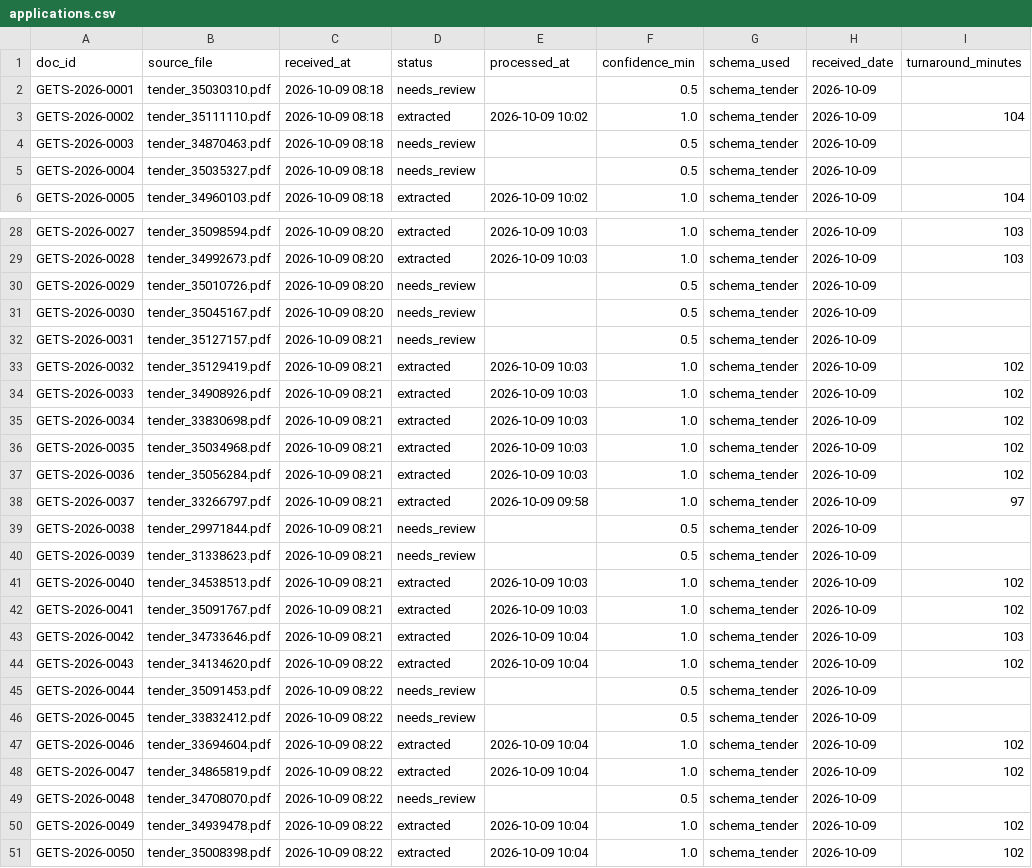
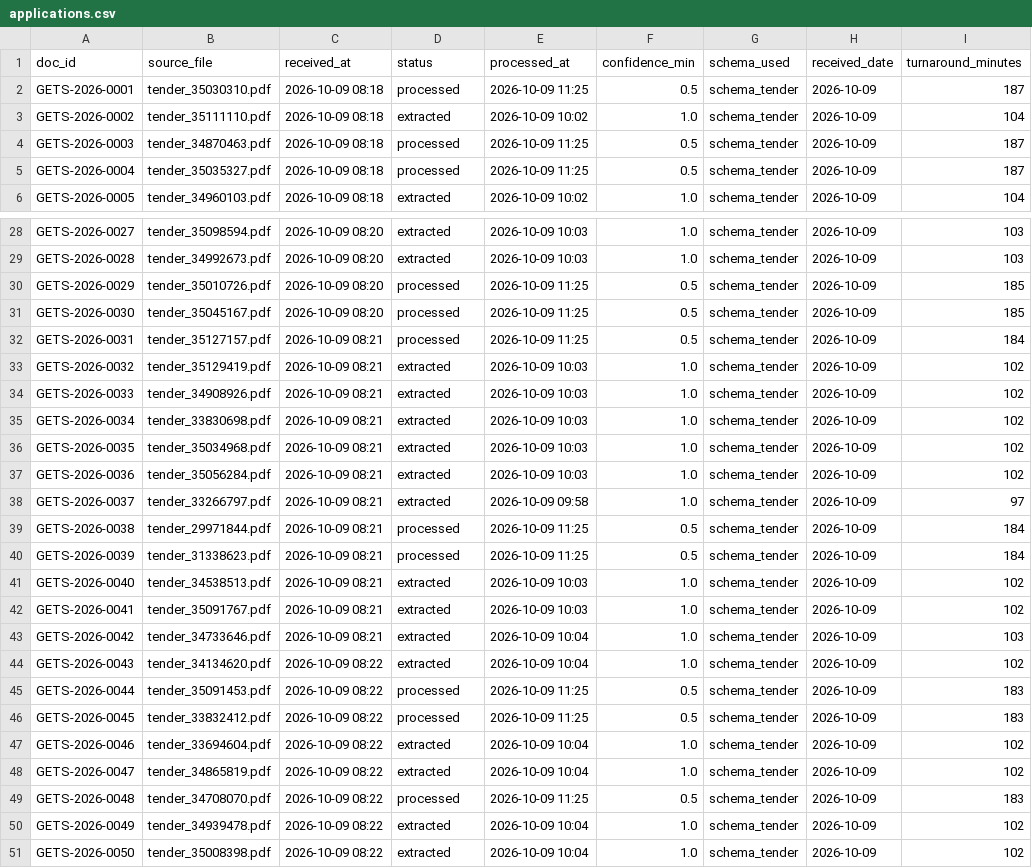
Before and after one commit to Quaiyyum/ai-document-intake, a CSV file: dashboard/applications.csv, drawn as a sheet; only a part is shown, gaps mark what is left out; the diff covers the shown part only.

```diff
--- a/dashboard/applications.csv
+++ b/dashboard/applications.csv
@@ -1,6 +1,6 @@
 doc_id,source_file,received_at,status,processed_at,confidence_min,schema_used,received_date,turnaround_minutes
-GETS-2026-0001,tender_35030310.pdf,2026-10-09 08:18,needs_review,,0.5,schema_tender,2026-10-09,
+GETS-2026-0001,tender_35030310.pdf,2026-10-09 08:18,processed,2026-10-09 11:25,0.5,schema_tender,2026-10-09,187
 GETS-2026-0002,tender_35111110.pdf,2026-10-09 08:18,extracted,2026-10-09 10:02,1.0,schema_tender,2026-10-09,104
-GETS-2026-0003,tender_34870463.pdf,2026-10-09 08:18,needs_review,,0.5,schema_tender,2026-10-09,
-GETS-2026-0004,tender_35035327.pdf,2026-10-09 08:18,needs_review,,0.5,schema_tender,2026-10-09,
+GETS-2026-0003,tender_34870463.pdf,2026-10-09 08:18,processed,2026-10-09 11:25,0.5,schema_tender,2026-10-09,187
+GETS-2026-0004,tender_35035327.pdf,2026-10-09 08:18,processed,2026-10-09 11:25,0.5,schema_tender,2026-10-09,187
 GETS-2026-0005,tender_34960103.pdf,2026-10-09 08:18,extracted,2026-10-09 10:02,1.0,schema_tender,2026-10-09,104
@@ -29,5 +29,5 @@ GETS-2026-0027,tender_35098594.pdf,2026-10-09 08:20,extracted,2026-10-09 10:03,1
 GETS-2026-0028,tender_34992673.pdf,2026-10-09 08:20,extracted,2026-10-09 10:03,1.0,schema_tender,2026-10-09,103
-GETS-2026-0029,tender_35010726.pdf,2026-10-09 08:20,needs_review,,0.5,schema_tender,2026-10-09,
-GETS-2026-0030,tender_35045167.pdf,2026-10-09 08:20,needs_review,,0.5,schema_tender,2026-10-09,
-GETS-2026-0031,tender_35127157.pdf,2026-10-09 08:21,needs_review,,0.5,schema_tender,2026-10-09,
+GETS-2026-0029,tender_35010726.pdf,2026-10-09 08:20,processed,2026-10-09 11:25,0.5,schema_tender,2026-10-09,185
+GETS-2026-0030,tender_35045167.pdf,2026-10-09 08:20,processed,2026-10-09 11:25,0.5,schema_tender,2026-10-09,185
+GETS-2026-0031,tender_35127157.pdf,2026-10-09 08:21,processed,2026-10-09 11:25,0.5,schema_tender,2026-10-09,184
 GETS-2026-0032,tender_35129419.pdf,2026-10-09 08:21,extracted,2026-10-09 10:03,1.0,schema_tender,2026-10-09,102
@@ -38,4 +38,4 @@ GETS-2026-0036,tender_35056284.pdf,2026-10-09 08:21,extracted,2026-10-09 10:03,1
 GETS-2026-0037,tender_33266797.pdf,2026-10-09 08:21,extracted,2026-10-09 09:58,1.0,schema_tender,2026-10-09,97
-GETS-2026-0038,tender_29971844.pdf,2026-10-09 08:21,needs_review,,0.5,schema_tender,2026-10-09,
-GETS-2026-0039,tender_31338623.pdf,2026-10-09 08:21,needs_review,,0.5,schema_tender,2026-10-09,
+GETS-2026-0038,tender_29971844.pdf,2026-10-09 08:21,processed,2026-10-09 11:25,0.5,schema_tender,2026-10-09,184
+GETS-2026-0039,tender_31338623.pdf,2026-10-09 08:21,processed,2026-10-09 11:25,0.5,schema_tender,2026-10-09,184
 GETS-2026-0040,tender_34538513.pdf,2026-10-09 08:21,extracted,2026-10-09 10:03,1.0,schema_tender,2026-10-09,102
@@ -44,7 +44,7 @@ GETS-2026-0042,tender_34733646.pdf,2026-10-09 08:21,extracted,2026-10-09 10:04,1
 GETS-2026-0043,tender_34134620.pdf,2026-10-09 08:22,extracted,2026-10-09 10:04,1.0,schema_tender,2026-10-09,102
-GETS-2026-0044,tender_35091453.pdf,2026-10-09 08:22,needs_review,,0.5,schema_tender,2026-10-09,
-GETS-2026-0045,tender_33832412.pdf,2026-10-09 08:22,needs_review,,0.5,schema_tender,2026-10-09,
+GETS-2026-0044,tender_35091453.pdf,2026-10-09 08:22,processed,2026-10-09 11:25,0.5,schema_tender,2026-10-09,183
+GETS-2026-0045,tender_33832412.pdf,2026-10-09 08:22,processed,2026-10-09 11:25,0.5,schema_tender,2026-10-09,183
 GETS-2026-0046,tender_33694604.pdf,2026-10-09 08:22,extracted,2026-10-09 10:04,1.0,schema_tender,2026-10-09,102
 GETS-2026-0047,tender_34865819.pdf,2026-10-09 08:22,extracted,2026-10-09 10:04,1.0,schema_tender,2026-10-09,102
-GETS-2026-0048,tender_34708070.pdf,2026-10-09 08:22,needs_review,,0.5,schema_tender,2026-10-09,
+GETS-2026-0048,tender_34708070.pdf,2026-10-09 08:22,processed,2026-10-09 11:25,0.5,schema_tender,2026-10-09,183
 GETS-2026-0049,tender_34939478.pdf,2026-10-09 08:22,extracted,2026-10-09 10:04,1.0,schema_tender,2026-10-09,102
```
Also changed, not shown: 3 edited cells elsewhere in this file, output/review_queue.csv, 2 other files.
